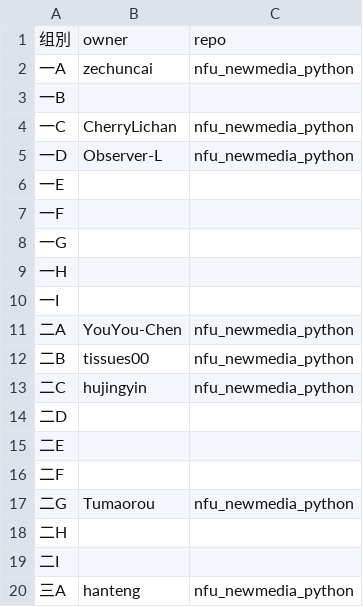
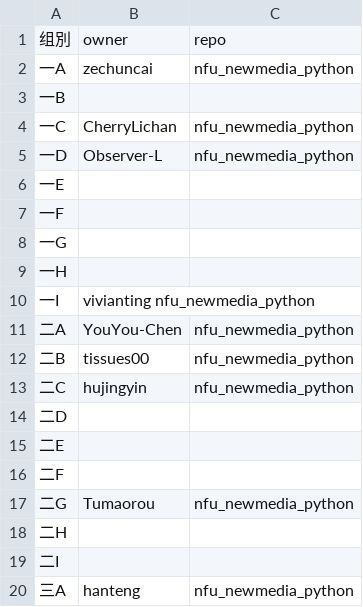
Before and after one commit to zhihaopy/nfu_newmedia_python, a TSV file: list_projects.tsv, drawn as a sheet.

Commit message:
+一I (#16)
ok

```diff
--- a/list_projects.tsv
+++ b/list_projects.tsv
@@ -9,3 +9,3 @@
 一H		
-一I		
+一I	vivianting  nfu_newmedia_python	
 二A	YouYou-Chen	nfu_newmedia_python
```
